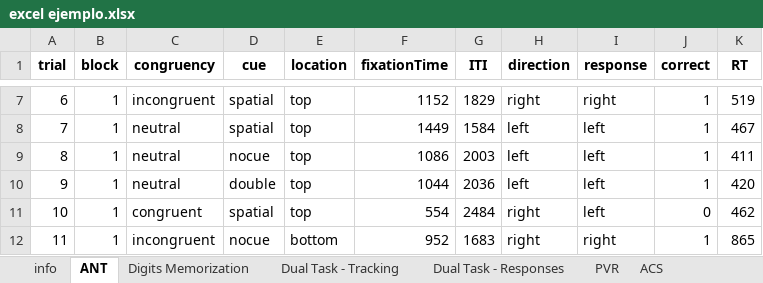
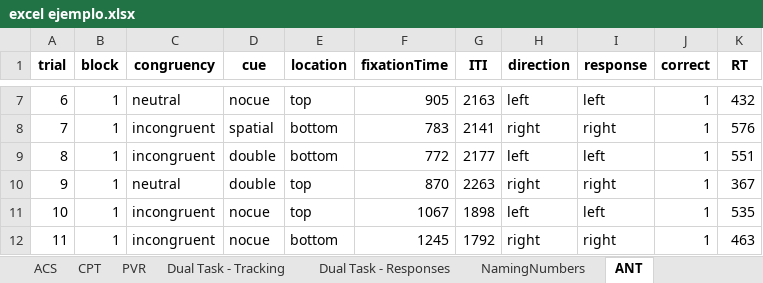
Before and after one commit to PabloskyPP/redactor-informe-atencional, an Excel workbook: excel ejemplo.xlsx, sheet ANT, drawn as a sheet; only a part is shown, gaps mark what is left out; values as stored, in another font and other column widths than the file's, no borders; the diff covers the shown part only; the diff names each change by its address in the sheet, - before the commit and + after, or states it on an @@ line.

```diff
--- a/excel ejemplo.xlsx (sheet ANT)
+++ b/excel ejemplo.xlsx (sheet ANT)
@@ sheet tab order changed: ACS | CPT | PVR | Dual Task - Tracking | Dual Task - Responses | NamingNumbers | ANT @@
-C7 (congruency): incongruent
+C7 (congruency): neutral
-D7 (cue): spatial
+D7 (cue): nocue
-F7 (fixationTime): 1152
+F7 (fixationTime): 905
-G7 (ITI): 1829
+G7 (ITI): 2163
-H7 (direction): right
+H7 (direction): left
-I7 (response): right
+I7 (response): left
-K7 (RT): 519
+K7 (RT): 432
-C8:C9 (congruency): neutral
+C8:C9 (congruency): incongruent
-E8:E9 (location): top
+E8:E9 (location): bottom
-F8 (fixationTime): 1449
+F8 (fixationTime): 783
-G8 (ITI): 1584
+G8 (ITI): 2141
-H8 (direction): left
+H8 (direction): right
-I8 (response): left
+I8 (response): right
-K8 (RT): 467
+K8 (RT): 576
-D9 (cue): nocue
+D9 (cue): double
-F9 (fixationTime): 1086
+F9 (fixationTime): 772
-G9 (ITI): 2003
+G9 (ITI): 2177
-K9 (RT): 411
+K9 (RT): 551
-F10 (fixationTime): 1044
+F10 (fixationTime): 870
-G10 (ITI): 2036
+G10 (ITI): 2263
-H10 (direction): left
+H10 (direction): right
-I10 (response): left
+I10 (response): right
-K10 (RT): 420
+K10 (RT): 367
-C11 (congruency): congruent
+C11 (congruency): incongruent
-D11 (cue): spatial
+D11 (cue): nocue
-F11 (fixationTime): 554
+F11 (fixationTime): 1067
-G11 (ITI): 2484
+G11 (ITI): 1898
-H11 (direction): right
+H11 (direction): left
-J11 (correct): 0
+J11 (correct): 1
-K11 (RT): 462
+K11 (RT): 535
-F12 (fixationTime): 952
+F12 (fixationTime): 1245
-G12 (ITI): 1683
+G12 (ITI): 1792
-K12 (RT): 865
+K12 (RT): 463
```
Also changed, not shown: 636 edited cells elsewhere in this sheet, sheet Dual Task - Tracking, sheet CPT, sheet NamingNumbers, sheet Digits Memorization, sheet Dual Task - Responses, sheet ACS, 2 more sheets, other sheet tabs, 6 other files.
